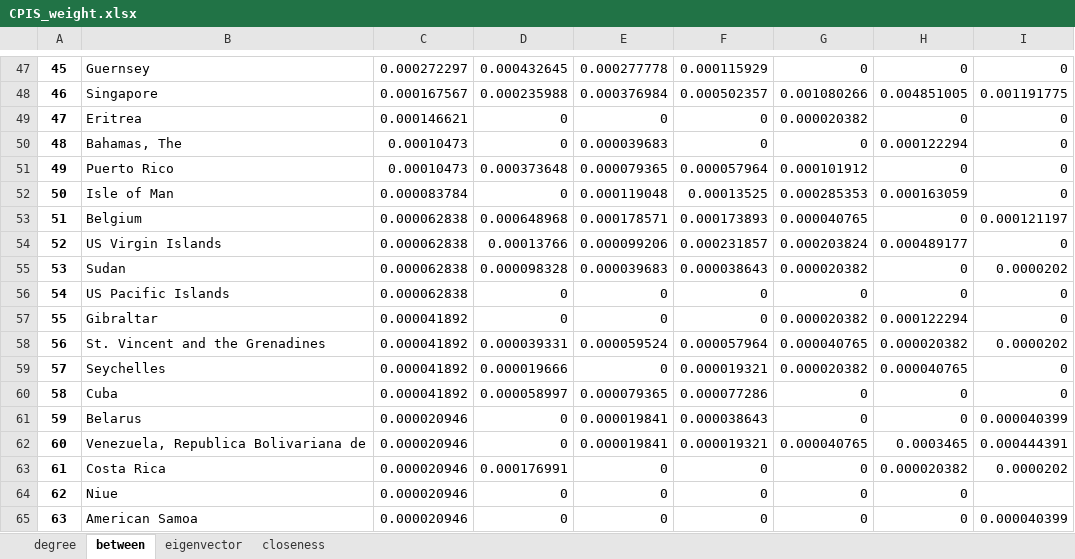
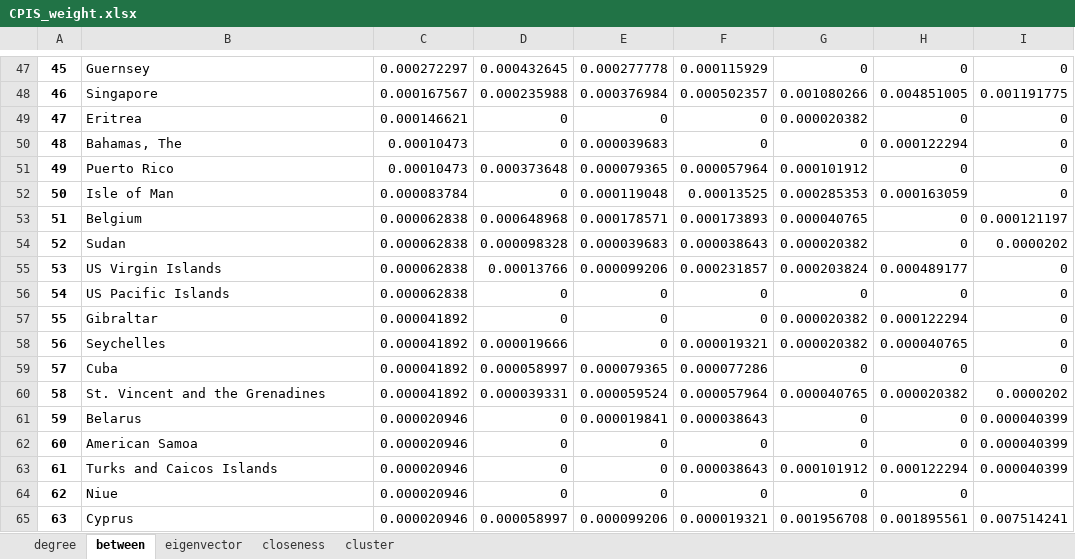
Before and after one commit to dshen1/imf_gff_metwork, an Excel workbook: result/excel/CPIS_weight.xlsx, sheet between, drawn as a sheet; only a part is shown, gaps mark what is left out; values as stored, in another font and other column widths than the file's, no borders; removed rows and columns are numbered as before the commit, all else as after; the diff covers the shown part only; the diff names each change by its address in the sheet, - before the commit and + after, or states it on an @@ line.

```diff
--- a/result/excel/CPIS_weight.xlsx (sheet between)
+++ b/result/excel/CPIS_weight.xlsx (sheet between)
+sheet tab: cluster
-row 54: 52 | US Virgin Islands | 0.000062838 | 0.00013766 | 0.000099206 | 0.000231857 | 0.000203824 | 0.000489177 | 0
-A54: 53
+A54: 52
+row 55: 53 | US Virgin Islands | 0.000062838 | 0.00013766 | 0.000099206 | 0.000231857 | 0.000203824 | 0.000489177 | 0
-row 58: 56 | St. Vincent and the Grenadines | 0.000041892 | 0.000039331 | 0.000059524 | 0.000057964 | 0.000040765 | 0.000020382 | 0.0000202
-A58: 57
+A58: 56
-A59: 58
+A59: 57
+row 60: 58 | St. Vincent and the Grenadines | 0.000041892 | 0.000039331 | 0.000059524 | 0.000057964 | 0.000040765 | 0.000020382 | 0.0000202
-B62: Venezuela, Republica Bolivariana de
+B62: American Samoa
-E62: 0.000019841
+E62: 0
-F62: 0.000019321
+F62: 0
-G62: 0.000040765
+G62: 0
-H62: 0.0003465
+H62: 0
-I62: 0.000444391
+I62: 0.000040399
-B63: Costa Rica
+B63: Turks and Caicos Islands
-D63: 0.000176991
+D63: 0
-F63: 0
+F63: 0.000038643
-G63: 0
+G63: 0.000101912
-H63: 0.000020382
+H63: 0.000122294
-I63: 0.0000202
+I63: 0.000040399
-B65: American Samoa
+B65: Cyprus
-D65: 0
+D65: 0.000058997
-E65: 0
+E65: 0.000099206
-F65: 0
+F65: 0.000019321
-G65: 0
+G65: 0.001956708
-H65: 0
+H65: 0.001895561
-I65: 0.000040399
+I65: 0.007514241
```
Also changed, not shown: 436 edited cells elsewhere in this sheet, sheet eigenvector, sheet closeness, sheet degree, result/excel/CDIS_weight.xlsx, result/excel/loans_dep_weight.xlsx, 5 other files.
